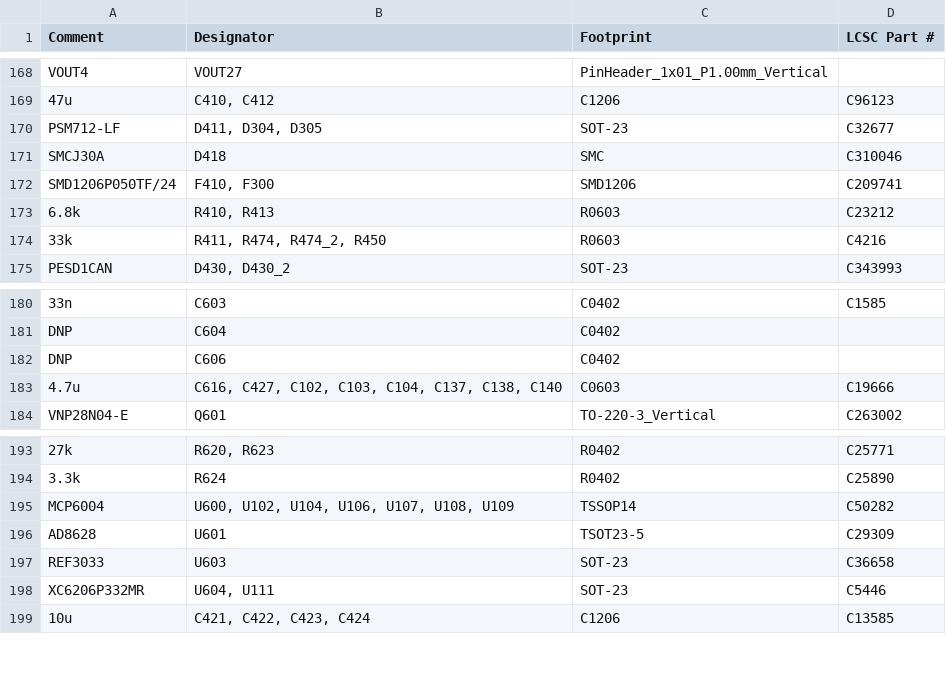
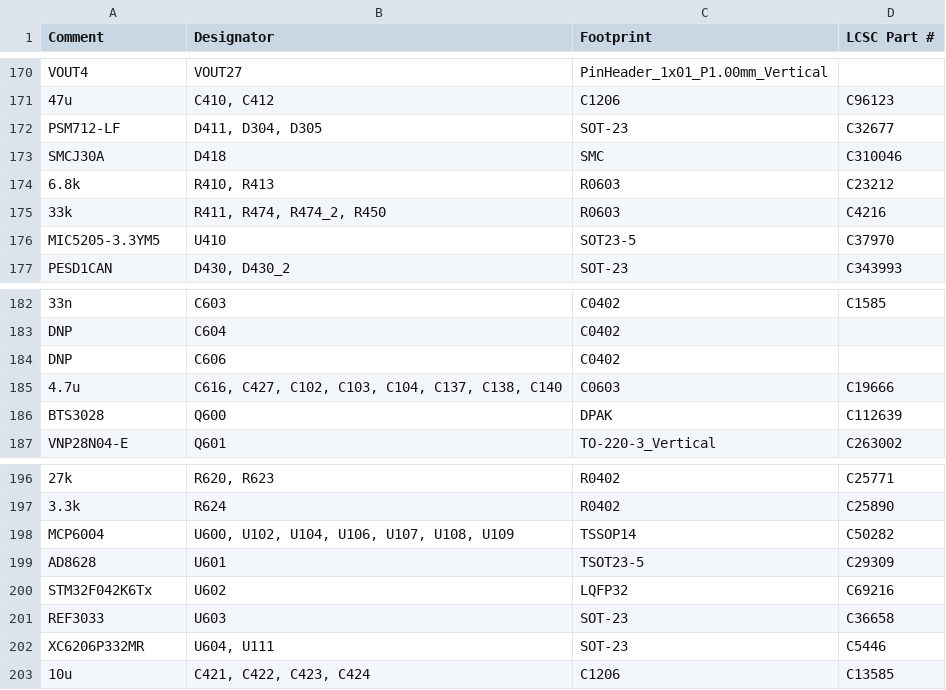
Before and after one commit to rusefi/hellen88bmw, a CSV file: boards/hellen88bmw-b/board/hellen88bmw-b-BOM.csv, drawn as a sheet; only a part is shown, gaps mark what is left out; the diff covers the shown part only.

```diff
--- a/boards/hellen88bmw-b/board/hellen88bmw-b-BOM.csv
+++ b/boards/hellen88bmw-b/board/hellen88bmw-b-BOM.csv
@@ -171,5 +173,5 @@ Comment,Designator,Footprint,LCSC Part #
 "SMCJ30A","D418","SMC","C310046"
-"SMD1206P050TF/24","F410, F300","SMD1206","C209741"
 "6.8k","R410, R413","R0603","C23212"
 "33k","R411, R474, R474_2, R450","R0603","C4216"
+"MIC5205-3.3YM5","U410","SOT23-5","C37970"
 "PESD1CAN","D430, D430_2","SOT-23","C343993"
@@ -183,2 +185,3 @@ Comment,Designator,Footprint,LCSC Part #
 "4.7u","C616, C427, C102, C103, C104, C137, C138, C140","C0603","C19666"
+"BTS3028","Q600","DPAK","C112639"
 "VNP28N04-E","Q601","TO-220-3_Vertical","C263002"
@@ -196,2 +199,3 @@ Comment,Designator,Footprint,LCSC Part #
 "AD8628","U601","TSOT23-5","C29309"
+"STM32F042K6Tx","U602","LQFP32","C69216"
 "REF3033","U603","SOT-23","C36658"
```
Also changed, not shown: 10 added rows and 7 removed rows elsewhere in this file, 3 other files.
